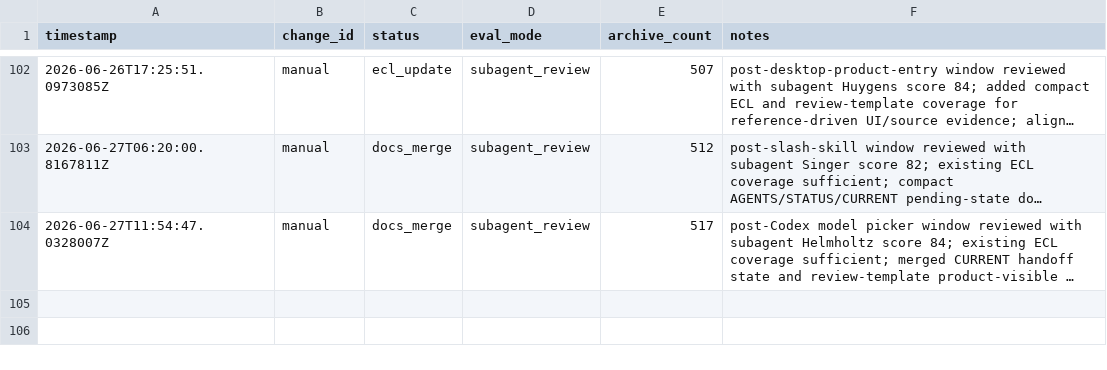
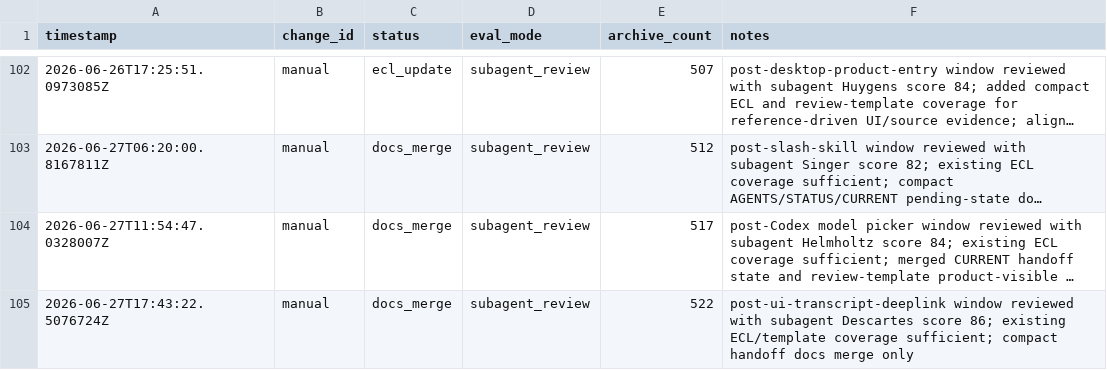
Before and after one commit to qinghui316/agent-harness-orchestrator, a TSV file: harness/evolution/results.tsv, drawn as a sheet; only a part is shown, gaps mark what is left out; long unchanged cells end in …; the diff names each change by its address in the sheet, - before the commit and + after, or states it on an @@ line.

Commit message:
chore: close UI transcript harness evolution

```diff
--- a/harness/evolution/results.tsv
+++ b/harness/evolution/results.tsv
+row 105: 2026-06-27T17:43:22.5076724Z | manual | docs_merge | subagent_review | 522 | post-ui-transcript-deeplink window reviewed with subagent Descartes score 86; existing ECL/template coverage sufficient; compact handoff docs merge only
```
Also changed, not shown: 5 other files.
